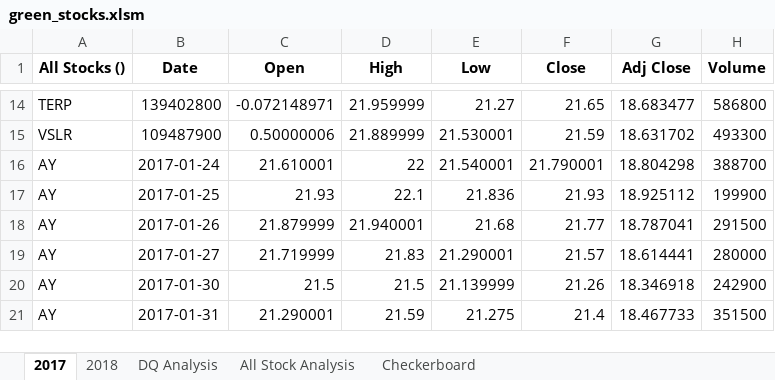
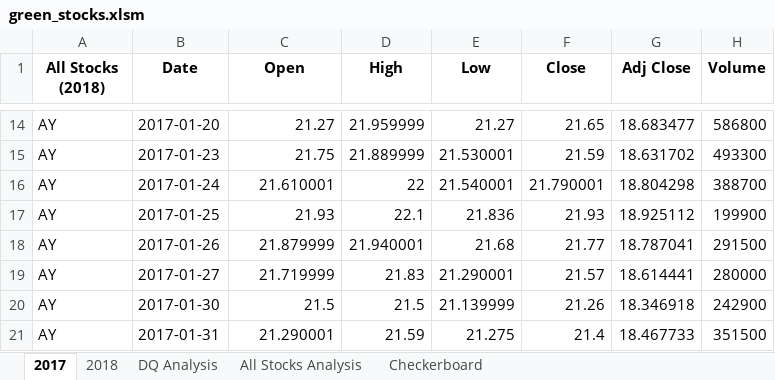
Before and after one commit to jwhberrios/Stock-Analysis, an Excel workbook: green_stocks.xlsm, sheet 2017, drawn as a sheet; only a part is shown, gaps mark what is left out; values as stored, in another font and other column widths than the file's, no borders; the diff covers the shown part only; the diff names each change by its address in the sheet, - before the commit and + after, or states it on an @@ line.

```diff
--- a/green_stocks.xlsm (sheet 2017)
+++ b/green_stocks.xlsm (sheet 2017)
-sheet tab: All Stock Analysis
+sheet tab: All Stocks Analysis
-A1: All Stocks ()
+A1: All Stocks (2018)
-A14 (All Stocks (2018)): TERP
+A14 (All Stocks (2018)): AY
-B14 (Date): 139402800
+B14 (Date): 2017-01-20
-C14 (Open): -0.072148971
+C14 (Open): 21.27
-A15 (All Stocks (2018)): VSLR
+A15 (All Stocks (2018)): AY
-B15 (Date): 109487900
+B15 (Date): 2017-01-23
-C15 (Open): 0.50000006
+C15 (Open): 21.75
```
Also changed, not shown: 32 edited cells elsewhere in this sheet, sheet All Stocks Analysis, sheet 2018, sheet DQ Analysis.
